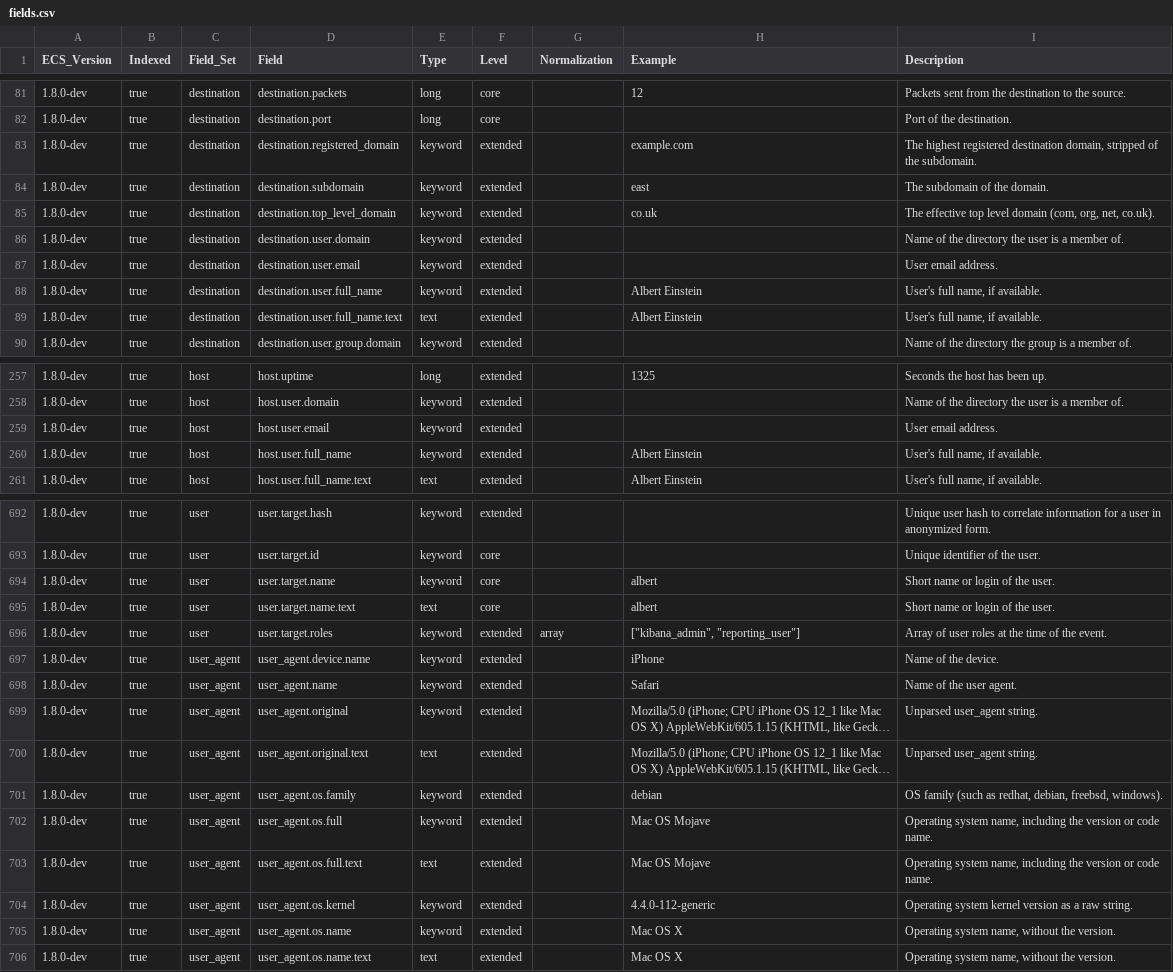
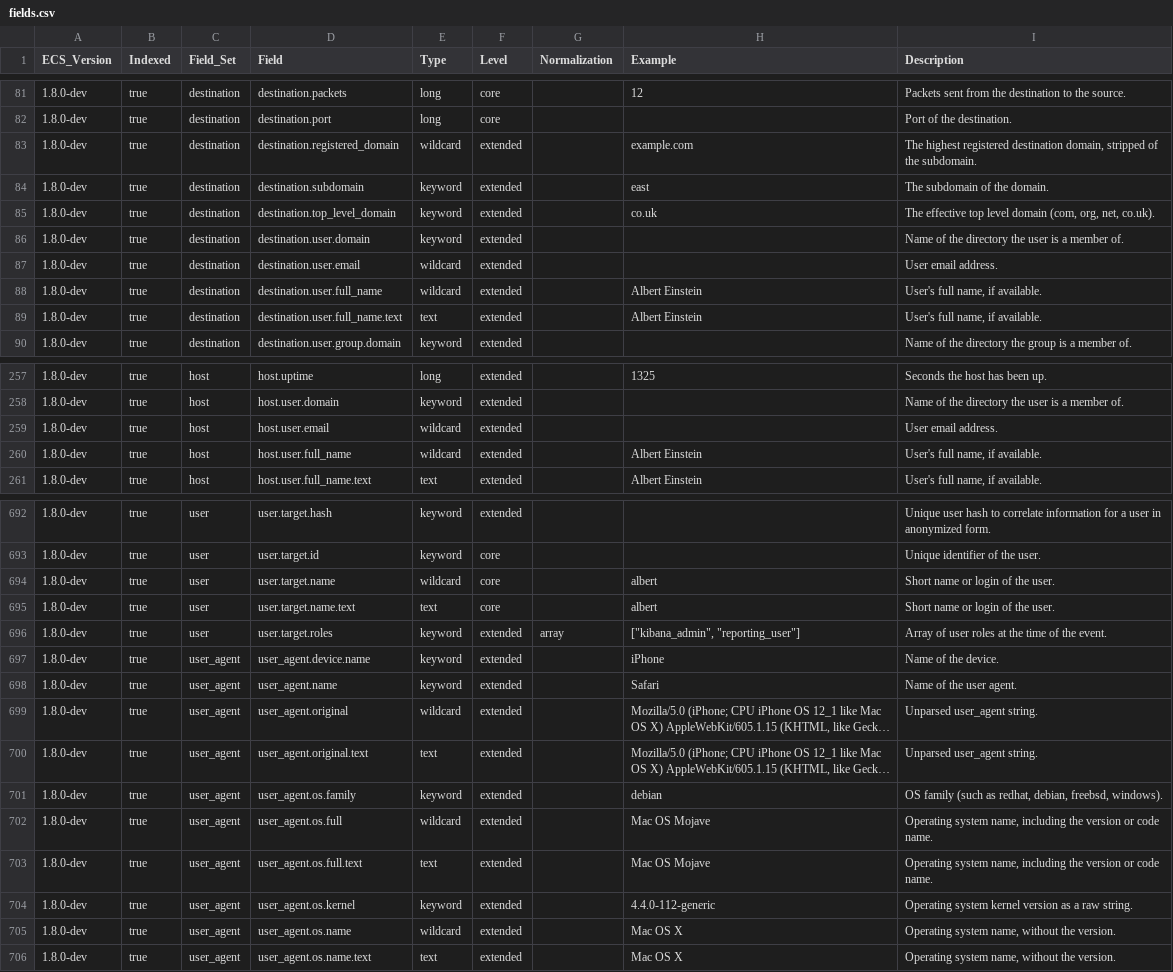
Before and after one commit to elastic/ecs, a CSV file: generated/csv/fields.csv, drawn as a sheet; only a part is shown, gaps mark what is left out; long unchanged cells end in …; the diff covers the shown part only; the diff names each change by its address in the sheet, - before the commit and + after, or states it on an @@ line.

```diff
--- a/generated/csv/fields.csv
+++ b/generated/csv/fields.csv
-E83 (Type): keyword
+E83 (Type): wildcard
-E87:E88 (Type): keyword
+E87:E88 (Type): wildcard
-E259:E260 (Type): keyword
+E259:E260 (Type): wildcard
-E694 (Type): keyword
+E694 (Type): wildcard
-E699 (Type): keyword
+E699 (Type): wildcard
-E702 (Type): keyword
+E702 (Type): wildcard
-E705 (Type): keyword
+E705 (Type): wildcard
```
Also changed, not shown: 94 edited cells elsewhere in this file, 20 other files.
